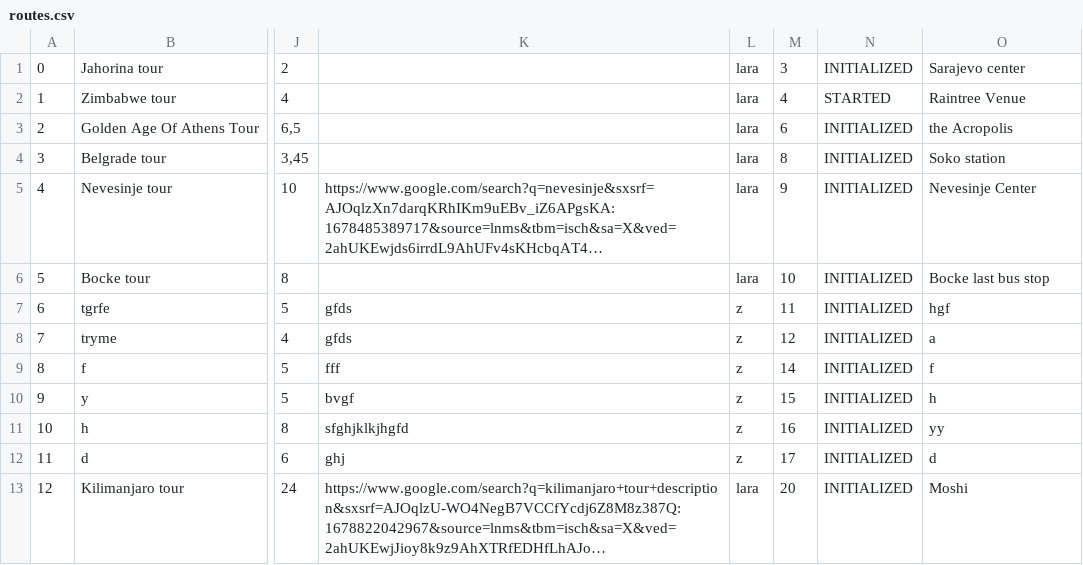
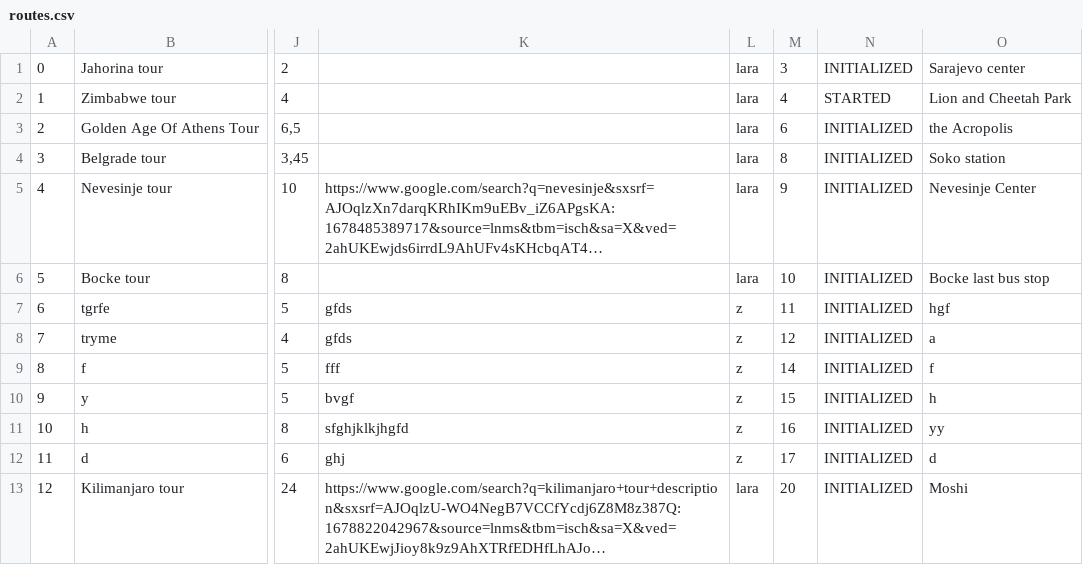
Before and after one commit to KornelijeKiso/DreamTeam, a CSV file: ProjectTourism/ProjectTourism/References/routes.csv, drawn as a sheet; only a part is shown, gaps mark what is left out; long unchanged cells end in …; the diff names each change by its address in the sheet, - before the commit and + after, or states it on an @@ line.

```diff
--- a/ProjectTourism/ProjectTourism/References/routes.csv
+++ b/ProjectTourism/ProjectTourism/References/routes.csv
-O2: Raintree Venue
+O2: Lion and Cheetah Park
```
Also changed, not shown: 1 other file.
